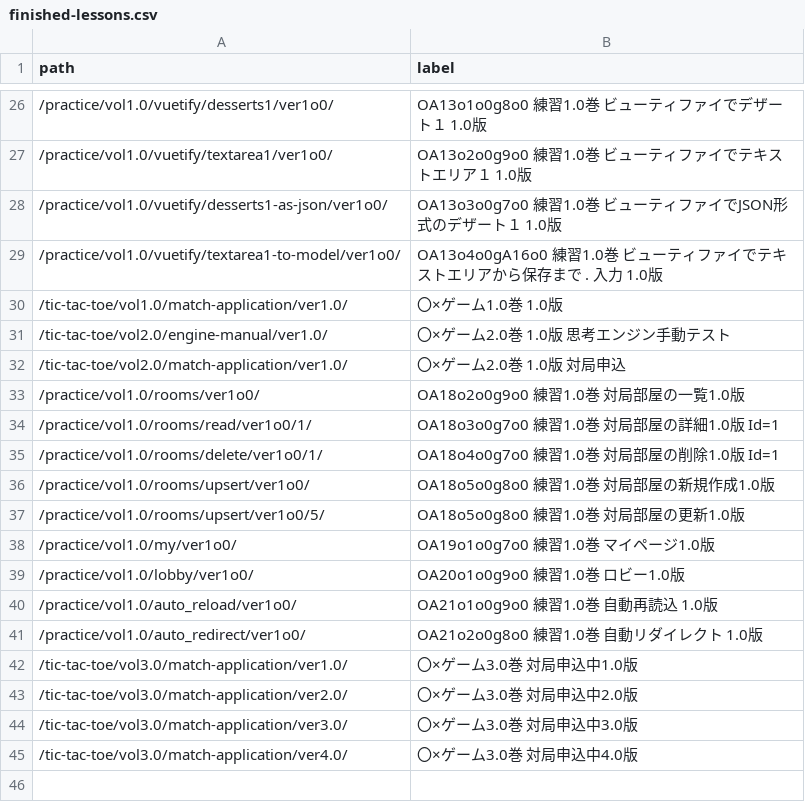
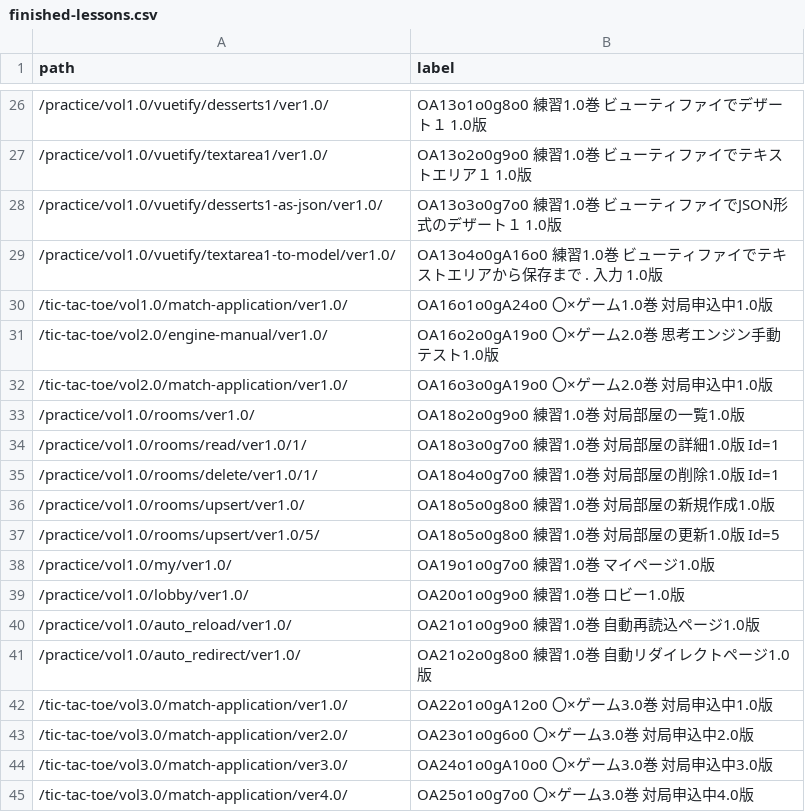
Before and after one commit to muzudho/django-practice2, a CSV file: src1/apps1/launcher_vol1o0/data/finished-lessons.csv, drawn as a sheet; only a part is shown, gaps mark what is left out; the diff covers the shown part only.

Commit message:
データ修正

```diff
--- a/src1/apps1/launcher_vol1o0/data/finished-lessons.csv
+++ b/src1/apps1/launcher_vol1o0/data/finished-lessons.csv
@@ -26,20 +26,20 @@ path,label
-/practice/vol1.0/vuetify/desserts1/ver1o0/,OA13o1o0g8o0 練習1.0巻 ビューティファイでデザート１ 1.0版
-/practice/vol1.0/vuetify/textarea1/ver1o0/,OA13o2o0g9o0 練習1.0巻 ビューティファイでテキストエリア１ 1.0版
-/practice/vol1.0/vuetify/desserts1-as-json/ver1o0/,OA13o3o0g7o0 練習1.0巻 ビューティファイでJSON形式のデザート１ 1.0版
-/practice/vol1.0/vuetify/textarea1-to-model/ver1o0/,OA13o4o0gA16o0 練習1.0巻 ビューティファイでテキストエリアから保存まで . 入力 1.0版
-/tic-tac-toe/vol1.0/match-application/ver1.0/,〇×ゲーム1.0巻 1.0版
-/tic-tac-toe/vol2.0/engine-manual/ver1.0/,〇×ゲーム2.0巻 1.0版 思考エンジン手動テスト
-/tic-tac-toe/vol2.0/match-application/ver1.0/,〇×ゲーム2.0巻 1.0版 対局申込
-/practice/vol1.0/rooms/ver1o0/,OA18o2o0g9o0 練習1.0巻 対局部屋の一覧1.0版
-/practice/vol1.0/rooms/read/ver1o0/1/,OA18o3o0g7o0 練習1.0巻 対局部屋の詳細1.0版 Id=1
-/practice/vol1.0/rooms/delete/ver1o0/1/,OA18o4o0g7o0 練習1.0巻 対局部屋の削除1.0版 Id=1
-/practice/vol1.0/rooms/upsert/ver1o0/,OA18o5o0g8o0 練習1.0巻 対局部屋の新規作成1.0版
-/practice/vol1.0/rooms/upsert/ver1o0/5/,OA18o5o0g8o0 練習1.0巻 対局部屋の更新1.0版
-/practice/vol1.0/my/ver1o0/,OA19o1o0g7o0 練習1.0巻 マイページ1.0版
-/practice/vol1.0/lobby/ver1o0/,OA20o1o0g9o0 練習1.0巻 ロビー1.0版
-/practice/vol1.0/auto_reload/ver1o0/,OA21o1o0g9o0 練習1.0巻 自動再読込 1.0版
-/practice/vol1.0/auto_redirect/ver1o0/,OA21o2o0g8o0 練習1.0巻 自動リダイレクト 1.0版
-/tic-tac-toe/vol3.0/match-application/ver1.0/,〇×ゲーム3.0巻 対局申込中1.0版
-/tic-tac-toe/vol3.0/match-application/ver2.0/,〇×ゲーム3.0巻 対局申込中2.0版
-/tic-tac-toe/vol3.0/match-application/ver3.0/,〇×ゲーム3.0巻 対局申込中3.0版
-/tic-tac-toe/vol3.0/match-application/ver4.0/,〇×ゲーム3.0巻 対局申込中4.0版
+/practice/vol1.0/vuetify/desserts1/ver1.0/,OA13o1o0g8o0 練習1.0巻 ビューティファイでデザート１ 1.0版
+/practice/vol1.0/vuetify/textarea1/ver1.0/,OA13o2o0g9o0 練習1.0巻 ビューティファイでテキストエリア１ 1.0版
+/practice/vol1.0/vuetify/desserts1-as-json/ver1.0/,OA13o3o0g7o0 練習1.0巻 ビューティファイでJSON形式のデザート１ 1.0版
+/practice/vol1.0/vuetify/textarea1-to-model/ver1.0/,OA13o4o0gA16o0 練習1.0巻 ビューティファイでテキストエリアから保存まで . 入力 1.0版
+/tic-tac-toe/vol1.0/match-application/ver1.0/,OA16o1o0gA24o0 〇×ゲーム1.0巻 対局申込中1.0版
+/tic-tac-toe/vol2.0/engine-manual/ver1.0/,OA16o2o0gA19o0 〇×ゲーム2.0巻 思考エンジン手動テスト1.0版
+/tic-tac-toe/vol2.0/match-application/ver1.0/,OA16o3o0gA19o0 〇×ゲーム2.0巻 対局申込中1.0版
+/practice/vol1.0/rooms/ver1.0/,OA18o2o0g9o0 練習1.0巻 対局部屋の一覧1.0版
+/practice/vol1.0/rooms/read/ver1.0/1/,OA18o3o0g7o0 練習1.0巻 対局部屋の詳細1.0版 Id=1
+/practice/vol1.0/rooms/delete/ver1.0/1/,OA18o4o0g7o0 練習1.0巻 対局部屋の削除1.0版 Id=1
+/practice/vol1.0/rooms/upsert/ver1.0/,OA18o5o0g8o0 練習1.0巻 対局部屋の新規作成1.0版
+/practice/vol1.0/rooms/upsert/ver1.0/5/,OA18o5o0g8o0 練習1.0巻 対局部屋の更新1.0版 Id=5
+/practice/vol1.0/my/ver1.0/,OA19o1o0g7o0 練習1.0巻 マイページ1.0版
+/practice/vol1.0/lobby/ver1.0/,OA20o1o0g9o0 練習1.0巻 ロビー1.0版
+/practice/vol1.0/auto_reload/ver1.0/,OA21o1o0g9o0 練習1.0巻 自動再読込ページ1.0版
+/practice/vol1.0/auto_redirect/ver1.0/,OA21o2o0g8o0 練習1.0巻 自動リダイレクトページ1.0版
+/tic-tac-toe/vol3.0/match-application/ver1.0/,OA22o1o0gA12o0 〇×ゲーム3.0巻 対局申込中1.0版
+/tic-tac-toe/vol3.0/match-application/ver2.0/,OA23o1o0g6o0 〇×ゲーム3.0巻 対局申込中2.0版
+/tic-tac-toe/vol3.0/match-application/ver3.0/,OA24o1o0gA10o0 〇×ゲーム3.0巻 対局申込中3.0版
+/tic-tac-toe/vol3.0/match-application/ver4.0/,OA25o1o0g7o0 〇×ゲーム3.0巻 対局申込中4.0版
```
Also changed, not shown: 6 added rows, 6 removed rows and 20 edited cells elsewhere in this file.
